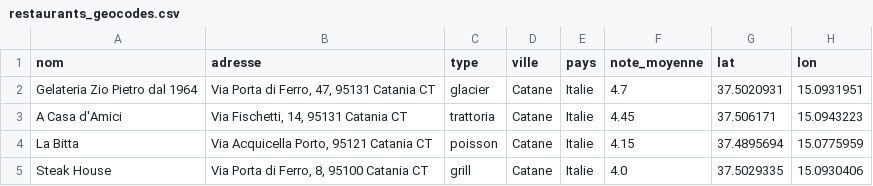
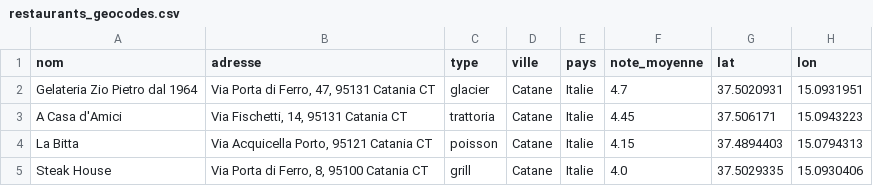
Before and after one commit to kelly-lachance/json-api-geocodage, a CSV file: data/restaurants_geocodes.csv, drawn as a sheet.

Commit message:
Modifie le scritp challenge 3

```diff
--- a/data/restaurants_geocodes.csv
+++ b/data/restaurants_geocodes.csv
@@ -3,3 +3,3 @@ Gelateria Zio Pietro dal 1964,"Via Porta di Ferro, 47, 95131 Catania CT",glacier
 A Casa d'Amici,"Via Fischetti, 14, 95131 Catania CT",trattoria,Catane,Italie,4.45,37.506171,15.0943223
-La Bitta,"Via Acquicella Porto, 95121 Catania CT",poisson,Catane,Italie,4.15,37.4895694,15.0775959
+La Bitta,"Via Acquicella Porto, 95121 Catania CT",poisson,Catane,Italie,4.15,37.4894403,15.0794313
 Steak House,"Via Porta di Ferro, 8, 95100 Catania CT",grill,Catane,Italie,4.0,37.5029335,15.0930406
```
